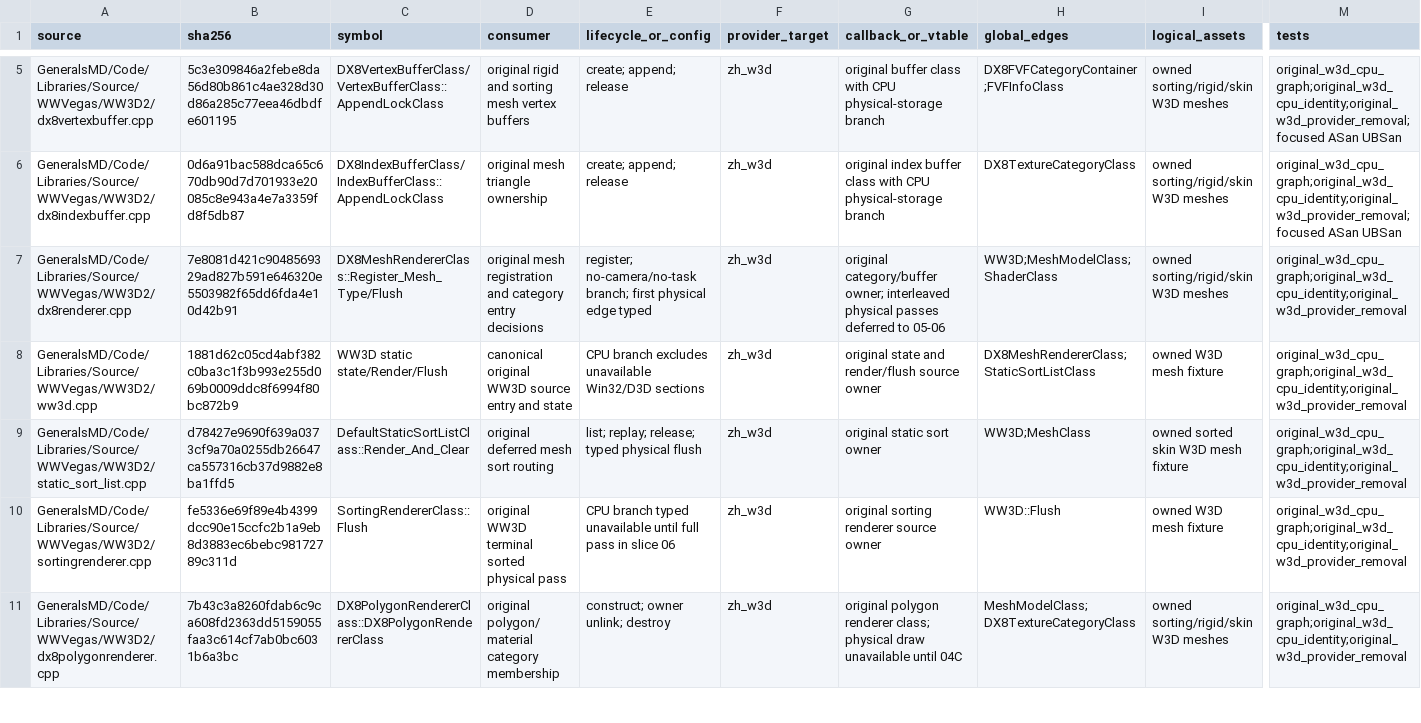
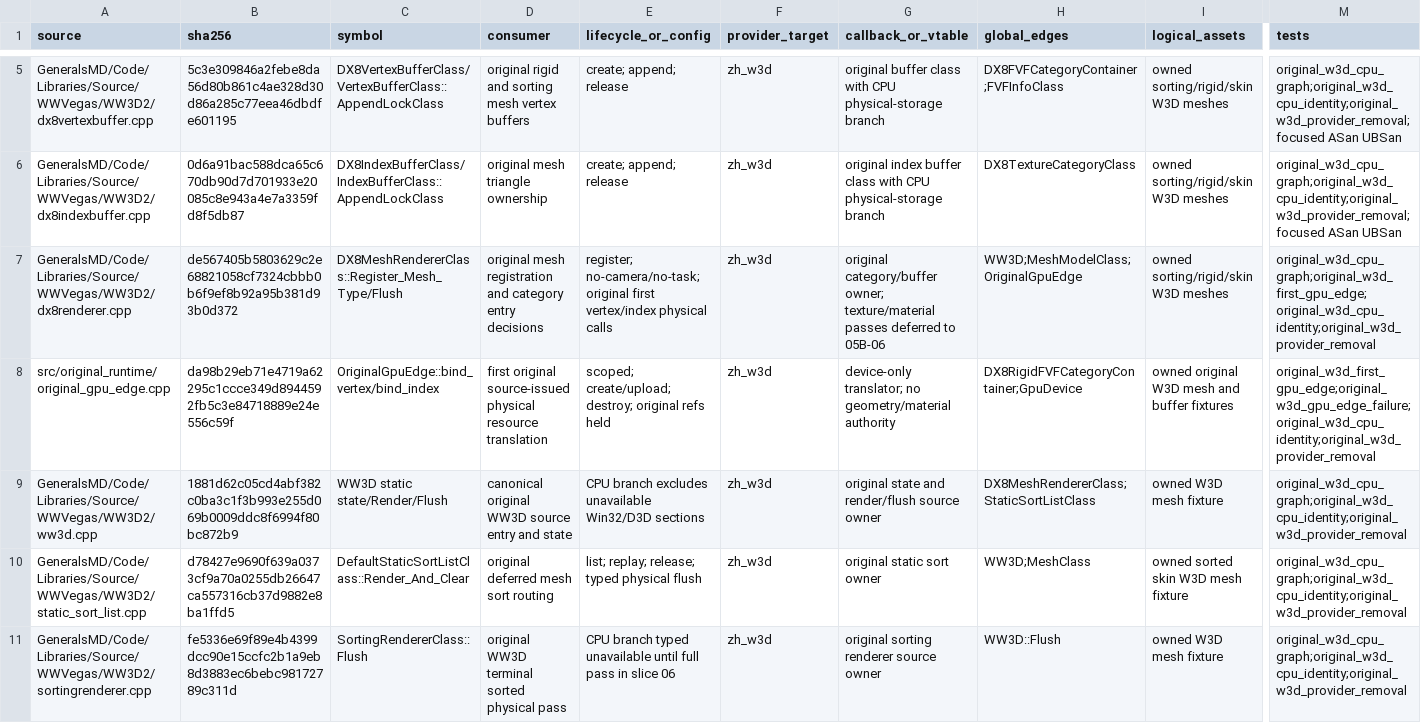
Before and after one commit to mrworf/CnC_Generals_Zero_Hour, a TSV file: docs/original-runtime-dependency-ledger.tsv, drawn as a sheet; only a part is shown, gaps mark what is left out; the shorter side is filled out with more unchanged rows; rows hold the shown columns only; the diff names each change by its address in the sheet, - before the commit and + after, or states it on an @@ line.

Commit message:
delivery: M22 slice 05A translate original buffer edge

```diff
--- a/docs/original-runtime-dependency-ledger.tsv
+++ b/docs/original-runtime-dependency-ledger.tsv
-B7 (sha256): 7e8081d421c9048569329ad827b591e646320e5503982f65dd6fda4e10d42b91
+B7 (sha256): de567405b5803629c2e68821058cf7324cbbb0b6f9ef8b92a95b381d93b0d372
-E7 (lifecycle_or_config): register; no-camera/no-task branch; first physical edge typed
+E7 (lifecycle_or_config): register; no-camera/no-task; original first vertex/index physical calls
-G7 (callback_or_vtable): …category/buffer owner; interleaved physical passes deferred to 05-06
+G7 (callback_or_vtable): …category/buffer owner; texture/material passes deferred to 05B-06
-H7 (global_edges): WW3D;MeshModelClass;ShaderClass
+H7 (global_edges): WW3D;MeshModelClass;OriginalGpuEdge
-M7 (tests): original_w3d_cpu_graph;original_w3d_cpu_identity;original_w3d_provider_removal
+M7 (tests): original_w3d_cpu_graph;original_w3d_first_gpu_edge;original_w3d_cpu_identity;original_w3d_provider_removal
+row 8: src/original_runtime/original_gpu_edge.cpp | da98b29eb71e4719a62295c1ccce349d8944592fb5c3e84718889e24e556c59f | OriginalGpuEdge::bind_vertex/bind_index | first original source-issued physical resource translation | scoped; create/upload; destroy; original refs held | zh_w3d | device-only translator; no geometry/material authority | DX8RigidFVFCategoryContainer;GpuDevice | owned original W3D mesh and buffer fixtures | original_w3d_first_gpu_edge;original_w3d_gpu_edge_failure;original_w3d_cpu_identity;original_w3d_provider_removal
```
Also changed, not shown: 19 other files.
